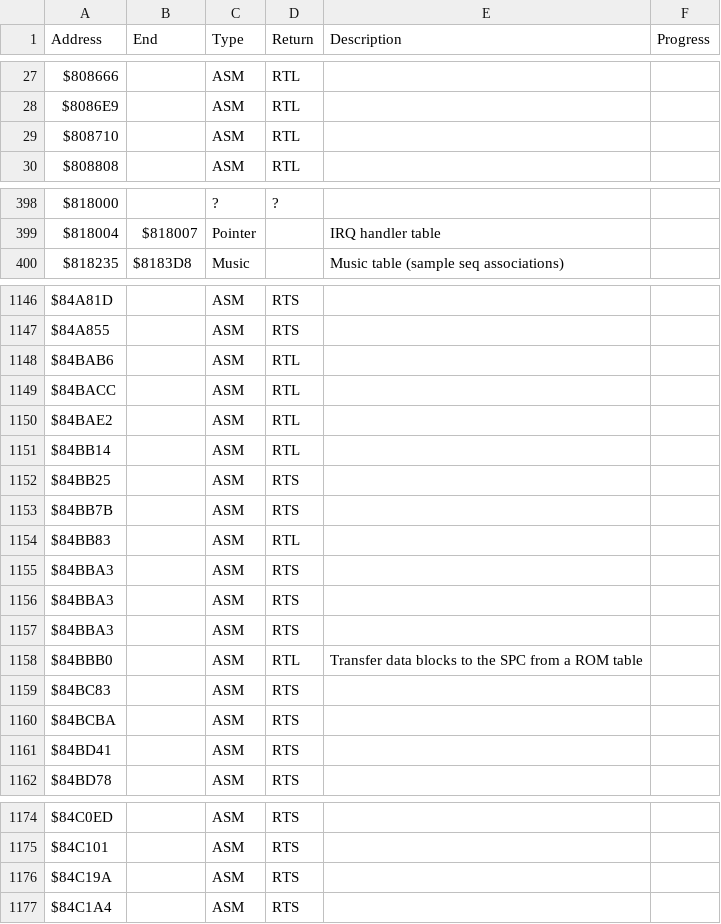
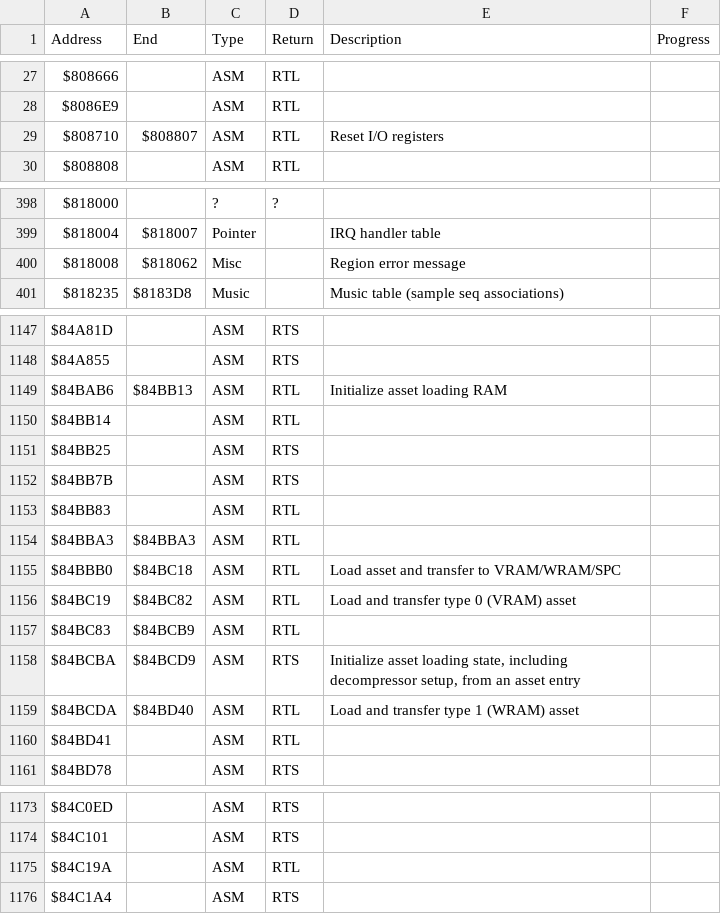
Before and after one commit to gocha/sfc-goemon-3-disassembly, a CSV file: docs/rom_map.csv, drawn as a sheet; only a part is shown, gaps mark what is left out.

Commit message:
Update ROM Map (work in progress)

```diff
--- a/docs/rom_map.csv
+++ b/docs/rom_map.csv
@@ -28,3 +28,3 @@ $808666,,ASM,RTL,,
 $8086E9,,ASM,RTL,,
-$808710,,ASM,RTL,,
+$808710,$808807,ASM,RTL,Reset I/O registers,
 $808808,,ASM,RTL,,
@@ -399,2 +399,3 @@ $818000,,?,?,,
 $818004,$818007,Pointer,,IRQ handler table,
+$818008,$818062,Misc,,Region error message,
 $818235,$8183D8,Music,,Music table (sample seq associations),
@@ -1147,5 +1148,3 @@ $84A81D,,ASM,RTS,,
 $84A855,,ASM,RTS,,
-$84BAB6,,ASM,RTL,,
-$84BACC,,ASM,RTL,,
-$84BAE2,,ASM,RTL,,
+$84BAB6,$84BB13,ASM,RTL,Initialize asset loading RAM,
 $84BB14,,ASM,RTL,,
@@ -1154,9 +1153,9 @@ $84BB7B,,ASM,RTS,,
 $84BB83,,ASM,RTL,,
-$84BBA3,,ASM,RTS,,
-$84BBA3,,ASM,RTS,,
-$84BBA3,,ASM,RTS,,
-$84BBB0,,ASM,RTL,Transfer data blocks to the SPC from a ROM table,
-$84BC83,,ASM,RTS,,
-$84BCBA,,ASM,RTS,,
-$84BD41,,ASM,RTS,,
+$84BBA3,$84BBA3,ASM,RTL,,
+$84BBB0,$84BC18,ASM,RTL,Load asset and transfer to VRAM/WRAM/SPC,
+$84BC19,$84BC82,ASM,RTL,Load and transfer type 0 (VRAM) asset,
+$84BC83,$84BCB9,ASM,RTL,,
+$84BCBA,$84BCD9,ASM,RTS,"Initialize asset loading state, including decompressor setup, from an asset entry",
+$84BCDA,$84BD40,ASM,RTL,Load and transfer type 1 (WRAM) asset,
+$84BD41,,ASM,RTL,,
 $84BD78,,ASM,RTS,,
@@ -1175,3 +1174,3 @@ $84C0ED,,ASM,RTS,,
 $84C101,,ASM,RTS,,
-$84C19A,,ASM,RTS,,
+$84C19A,,ASM,RTL,,
 $84C1A4,,ASM,RTS,,
```
Also changed, not shown: 1 other file.
